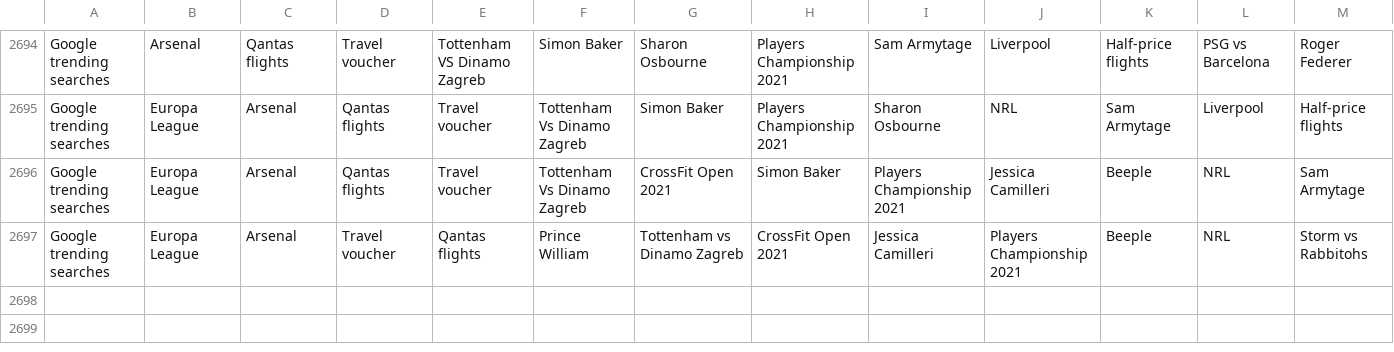
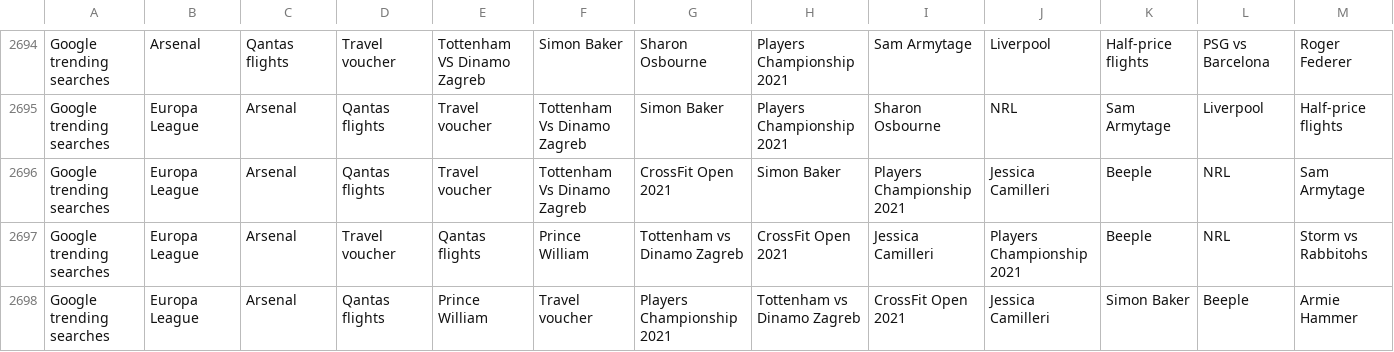
Before and after one commit to joshnicholas/trends, a CSV file: data/Aus_google_trends.csv, drawn as a sheet; only a part is shown, gaps mark what is left out; rows hold the shown columns only; the diff names each change by its address in the sheet, - before the commit and + after, or states it on an @@ line.

Commit message:
Latest data: Fri Mar 12 06:27:36 UTC 2021

```diff
--- a/data/Aus_google_trends.csv
+++ b/data/Aus_google_trends.csv
+row 2698: Google trending searches | Europa League | Arsenal | Qantas flights | Prince William | Travel voucher | Players Championship 2021 | Tottenham vs Dinamo Zagreb | CrossFit Open 2021 | Jessica Camilleri | Simon Baker | Beeple | Armie Hammer
```
